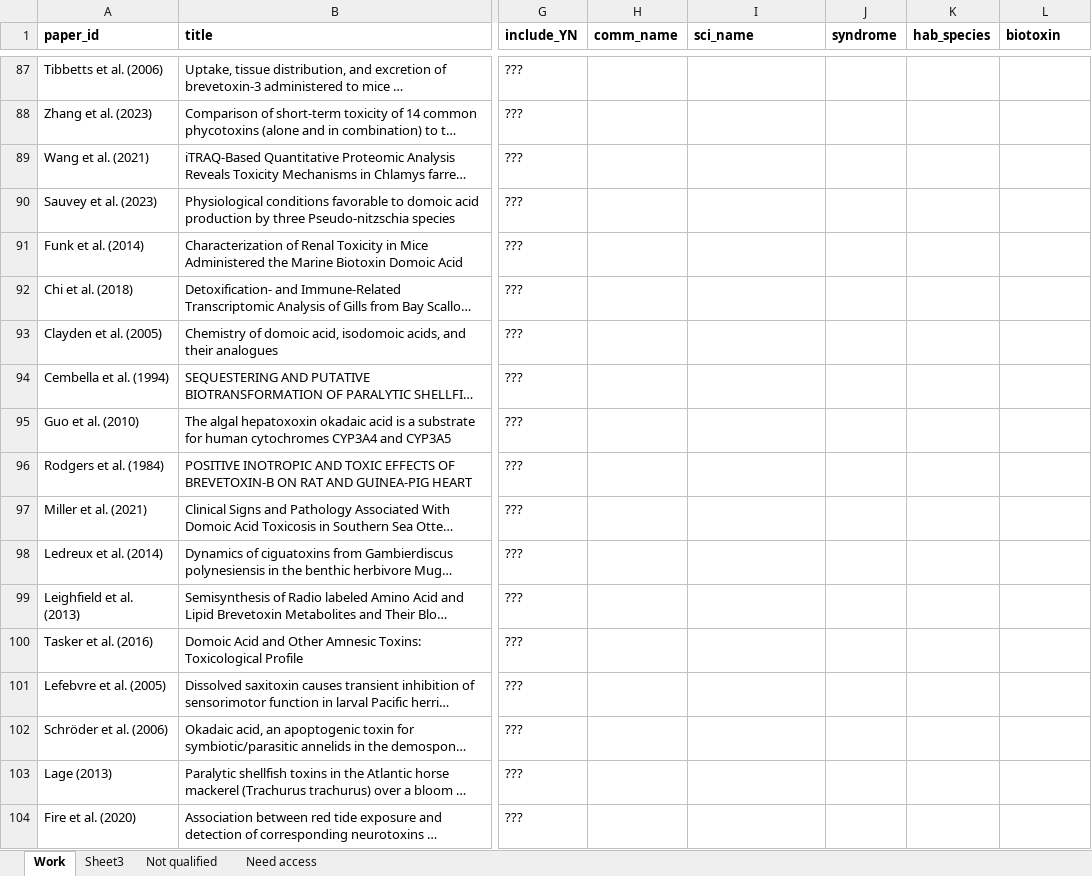
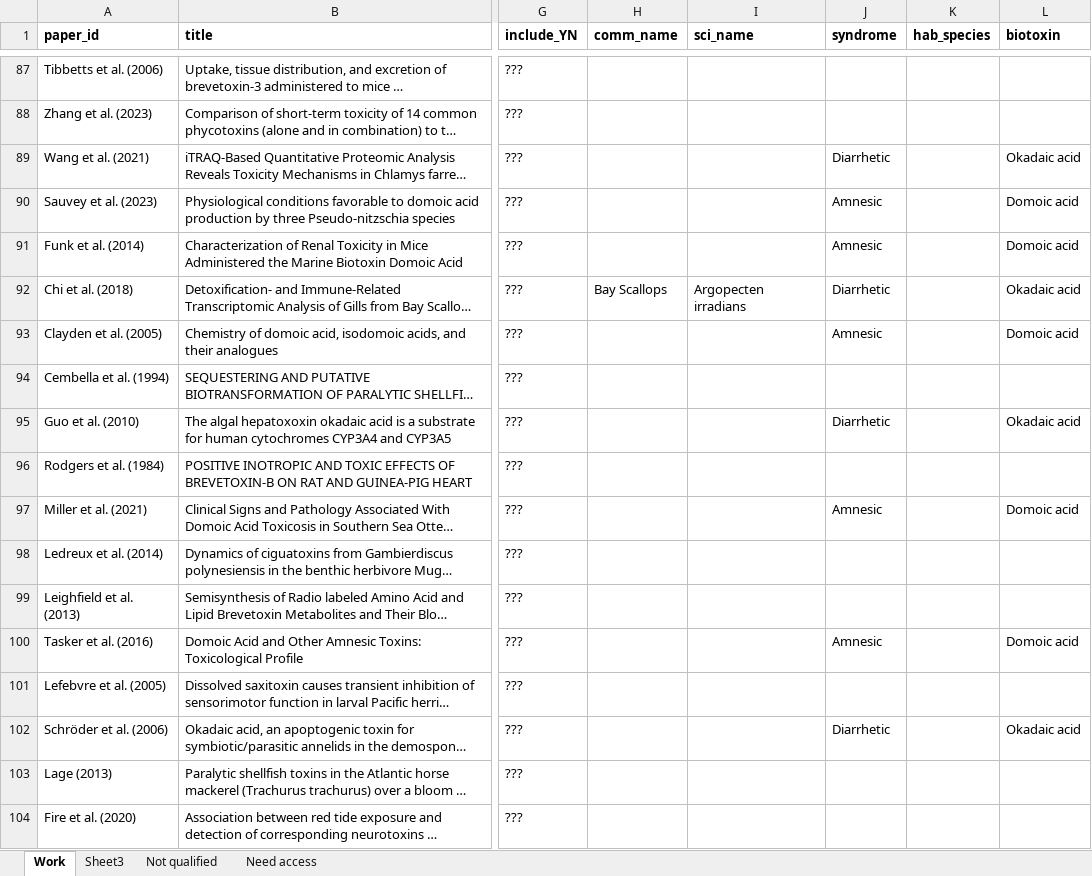
Before and after one commit to cfree14/hab_depuration, an Excel workbook: data/lit_review/round2/raw/2025_07_30_round2_database.xlsx, sheet Work, drawn as a sheet; only a part is shown, gaps mark what is left out; long unchanged cells end in …; values as stored, in another font and other column widths than the file's, no borders; the diff covers the shown part only; the diff names each change by its address in the sheet, - before the commit and + after, or states it on an @@ line.

```diff
--- a/data/lit_review/round2/raw/2025_07_30_round2_database.xlsx (sheet Work)
+++ b/data/lit_review/round2/raw/2025_07_30_round2_database.xlsx (sheet Work)
-J89 (syndrome): (empty)
+J89 (syndrome): Diarrhetic
-L89 (biotoxin): (empty)
+L89 (biotoxin): Okadaic acid
-J90:J91 (syndrome): (empty)
+J90:J91 (syndrome): Amnesic
-L90:L91 (biotoxin): (empty)
+L90:L91 (biotoxin): Domoic acid
-H92 (comm_name): (empty)
+H92 (comm_name): Bay Scallops
-I92 (sci_name): (empty)
+I92 (sci_name): Argopecten irradians
-J92 (syndrome): (empty)
+J92 (syndrome): Diarrhetic
-L92 (biotoxin): (empty)
+L92 (biotoxin): Okadaic acid
-J93 (syndrome): (empty)
+J93 (syndrome): Amnesic
-L93 (biotoxin): (empty)
+L93 (biotoxin): Domoic acid
-J95 (syndrome): (empty)
+J95 (syndrome): Diarrhetic
-L95 (biotoxin): (empty)
+L95 (biotoxin): Okadaic acid
-J97 (syndrome): (empty)
+J97 (syndrome): Amnesic
-L97 (biotoxin): (empty)
+L97 (biotoxin): Domoic acid
-J100 (syndrome): (empty)
+J100 (syndrome): Amnesic
-L100 (biotoxin): (empty)
+L100 (biotoxin): Domoic acid
-J102 (syndrome): (empty)
+J102 (syndrome): Diarrhetic
-L102 (biotoxin): (empty)
+L102 (biotoxin): Okadaic acid
```
Also changed, not shown: 111 edited cells elsewhere in this sheet, 2 other files.
